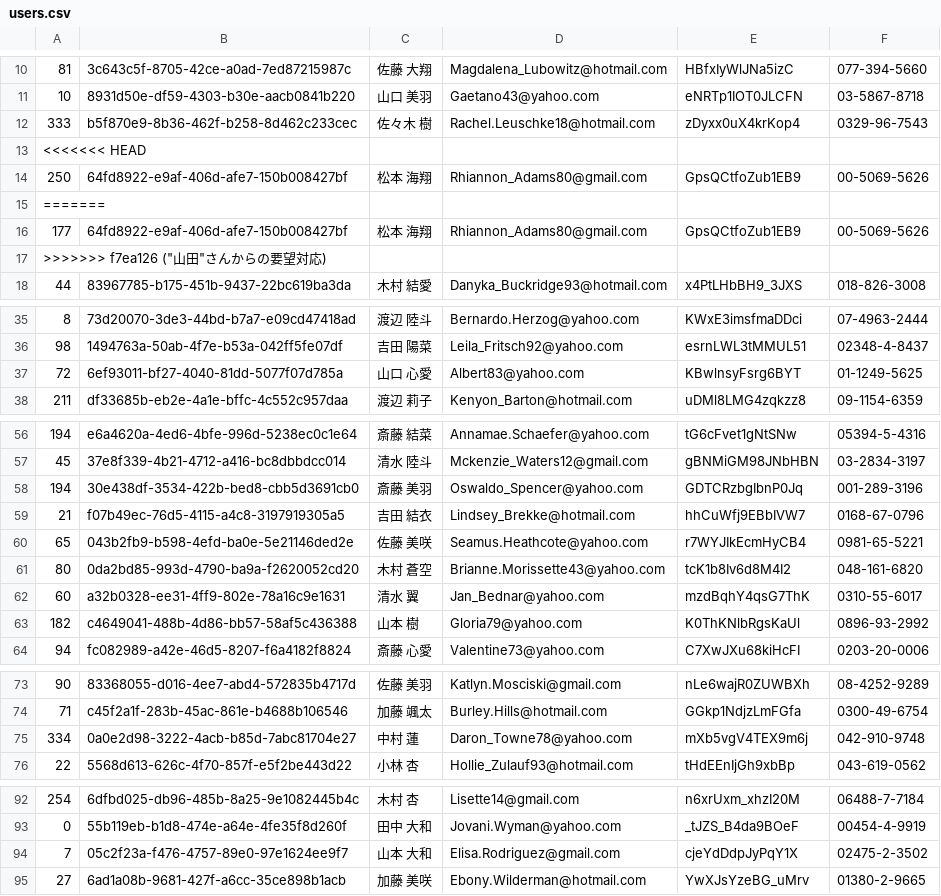
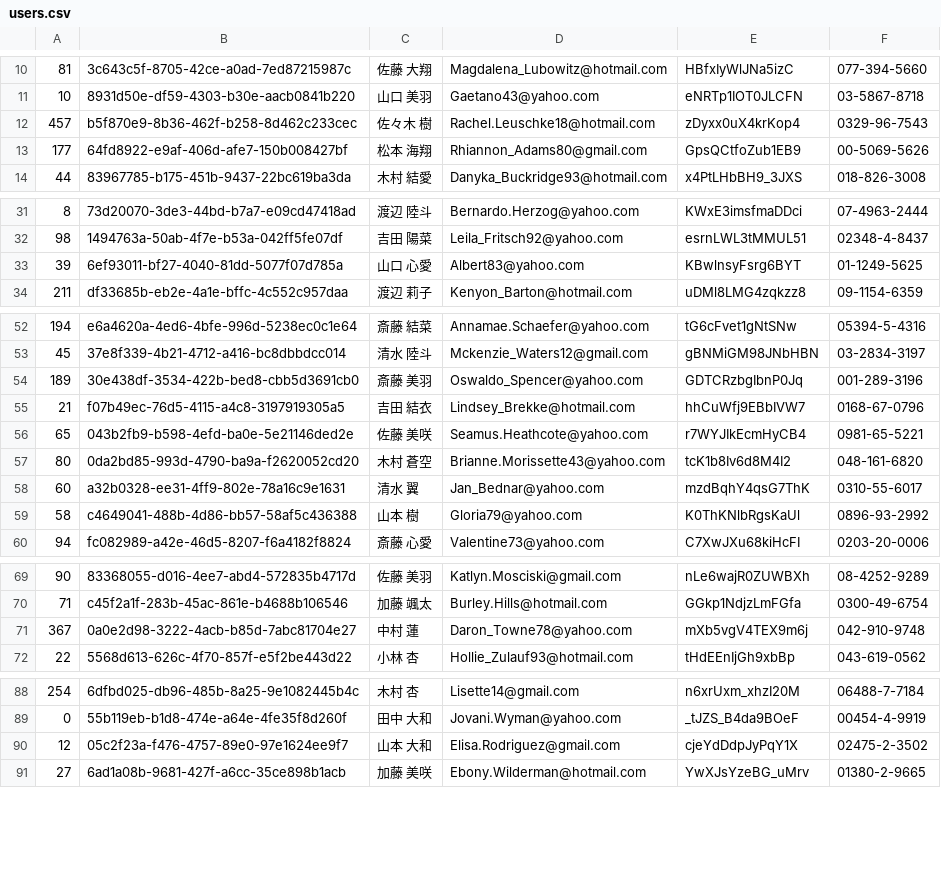
Before and after one commit to TKTG/test-minesweeper, a CSV file: users.csv, drawn as a sheet; only a part is shown, gaps mark what is left out.

Commit message:
"清水"さんからの要望対応

```diff
--- a/users.csv
+++ b/users.csv
@@ -11,8 +11,4 @@
 10,8931d50e-df59-4303-b30e-aacb0841b220,山口 美羽,Gaetano43@yahoo.com,eNRTp1IOT0JLCFN,03-5867-8718
-333,b5f870e9-8b36-462f-b258-8d462c233cec,佐々木 樹,Rachel.Leuschke18@hotmail.com,zDyxx0uX4krKop4,0329-96-7543
-<<<<<<< HEAD
-250,64fd8922-e9af-406d-afe7-150b008427bf,松本 海翔,Rhiannon_Adams80@gmail.com,GpsQCtfoZub1EB9,00-5069-5626
-=======
+457,b5f870e9-8b36-462f-b258-8d462c233cec,佐々木 樹,Rachel.Leuschke18@hotmail.com,zDyxx0uX4krKop4,0329-96-7543
 177,64fd8922-e9af-406d-afe7-150b008427bf,松本 海翔,Rhiannon_Adams80@gmail.com,GpsQCtfoZub1EB9,00-5069-5626
->>>>>>> f7ea126 ("山田"さんからの要望対応)
 44,83967785-b175-451b-9437-22bc619ba3da,木村 結愛,Danyka_Buckridge93@hotmail.com,x4PtLHbBH9_3JXS,018-826-3008
@@ -36,3 +32,3 @@
 98,1494763a-50ab-4f7e-b53a-042ff5fe07df,吉田 陽菜,Leila_Fritsch92@yahoo.com,esrnLWL3tMMUL51,02348-4-8437
-72,6ef93011-bf27-4040-81dd-5077f07d785a,山口 心愛,Albert83@yahoo.com,KBwlnsyFsrg6BYT,01-1249-5625
+39,6ef93011-bf27-4040-81dd-5077f07d785a,山口 心愛,Albert83@yahoo.com,KBwlnsyFsrg6BYT,01-1249-5625
 211,df33685b-eb2e-4a1e-bffc-4c552c957daa,渡辺 莉子,Kenyon_Barton@hotmail.com,uDMl8LMG4zqkzz8,09-1154-6359
@@ -57,3 +53,3 @@
 45,37e8f339-4b21-4712-a416-bc8dbbdcc014,清水 陸斗,Mckenzie_Waters12@gmail.com,gBNMiGM98JNbHBN,03-2834-3197
-194,30e438df-3534-422b-bed8-cbb5d3691cb0,斎藤 美羽,Oswaldo_Spencer@yahoo.com,GDTCRzbgIbnP0Jq,001-289-3196
+189,30e438df-3534-422b-bed8-cbb5d3691cb0,斎藤 美羽,Oswaldo_Spencer@yahoo.com,GDTCRzbgIbnP0Jq,001-289-3196
 21,f07b49ec-76d5-4115-a4c8-3197919305a5,吉田 結衣,Lindsey_Brekke@hotmail.com,hhCuWfj9EBbIVW7,0168-67-0796
@@ -62,3 +58,3 @@
 60,a32b0328-ee31-4ff9-802e-78a16c9e1631,清水 翼,Jan_Bednar@yahoo.com,mzdBqhY4qsG7ThK,0310-55-6017
-182,c4649041-488b-4d86-bb57-58af5c436388,山本 樹,Gloria79@yahoo.com,K0ThKNlbRgsKaUl,0896-93-2992
+58,c4649041-488b-4d86-bb57-58af5c436388,山本 樹,Gloria79@yahoo.com,K0ThKNlbRgsKaUl,0896-93-2992
 94,fc082989-a42e-46d5-8207-f6a4182f8824,斎藤 心愛,Valentine73@yahoo.com,C7XwJXu68kiHcFI,0203-20-0006
@@ -74,3 +70,3 @@
 71,c45f2a1f-283b-45ac-861e-b4688b106546,加藤 颯太,Burley.Hills@hotmail.com,GGkp1NdjzLmFGfa,0300-49-6754
-334,0a0e2d98-3222-4acb-b85d-7abc81704e27,中村 蓮,Daron_Towne78@yahoo.com,mXb5vgV4TEX9m6j,042-910-9748
+367,0a0e2d98-3222-4acb-b85d-7abc81704e27,中村 蓮,Daron_Towne78@yahoo.com,mXb5vgV4TEX9m6j,042-910-9748
 22,5568d613-626c-4f70-857f-e5f2be443d22,小林 杏,Hollie_Zulauf93@hotmail.com,tHdEEnIjGh9xbBp,043-619-0562
@@ -93,3 +89,3 @@
 0,55b119eb-b1d8-474e-a64e-4fe35f8d260f,田中 大和,Jovani.Wyman@yahoo.com,_tJZS_B4da9BOeF,00454-4-9919
-7,05c2f23a-f476-4757-89e0-97e1624ee9f7,山本 大和,Elisa.Rodriguez@gmail.com,cjeYdDdpJyPqY1X,02475-2-3502
+12,05c2f23a-f476-4757-89e0-97e1624ee9f7,山本 大和,Elisa.Rodriguez@gmail.com,cjeYdDdpJyPqY1X,02475-2-3502
 27,6ad1a08b-9681-427f-a6cc-35ce898b1acb,加藤 美咲,Ebony.Wilderman@hotmail.com,YwXJsYzeBG_uMrv,01380-2-9665
```
